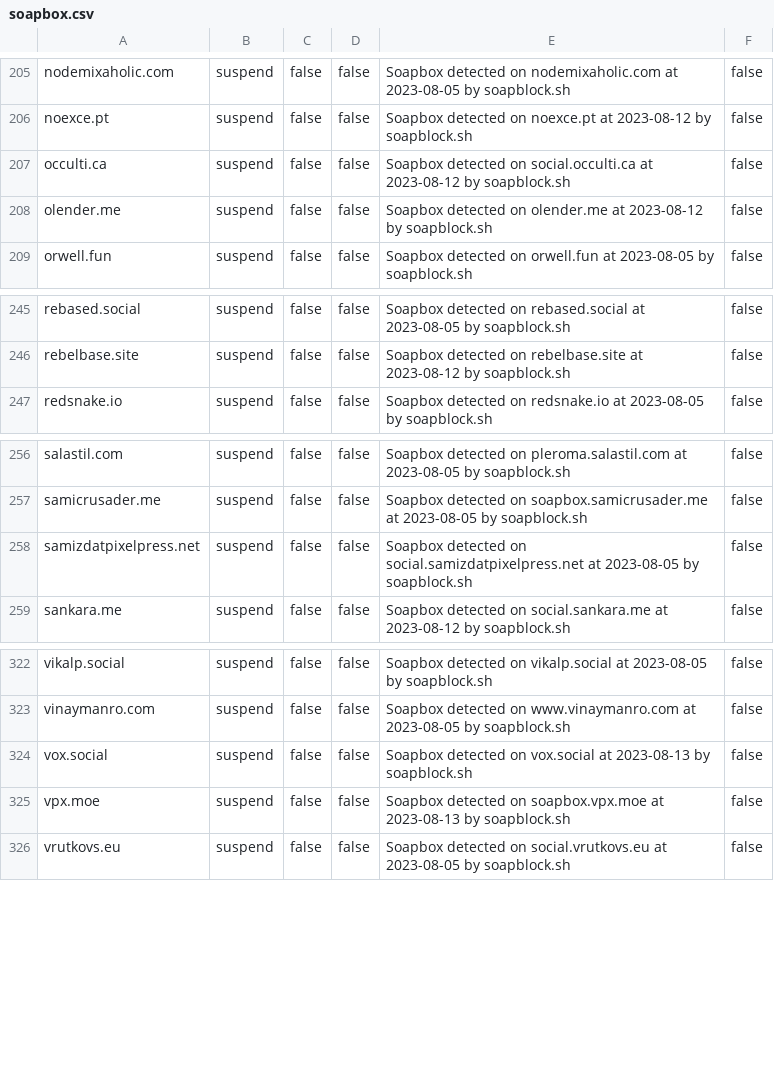
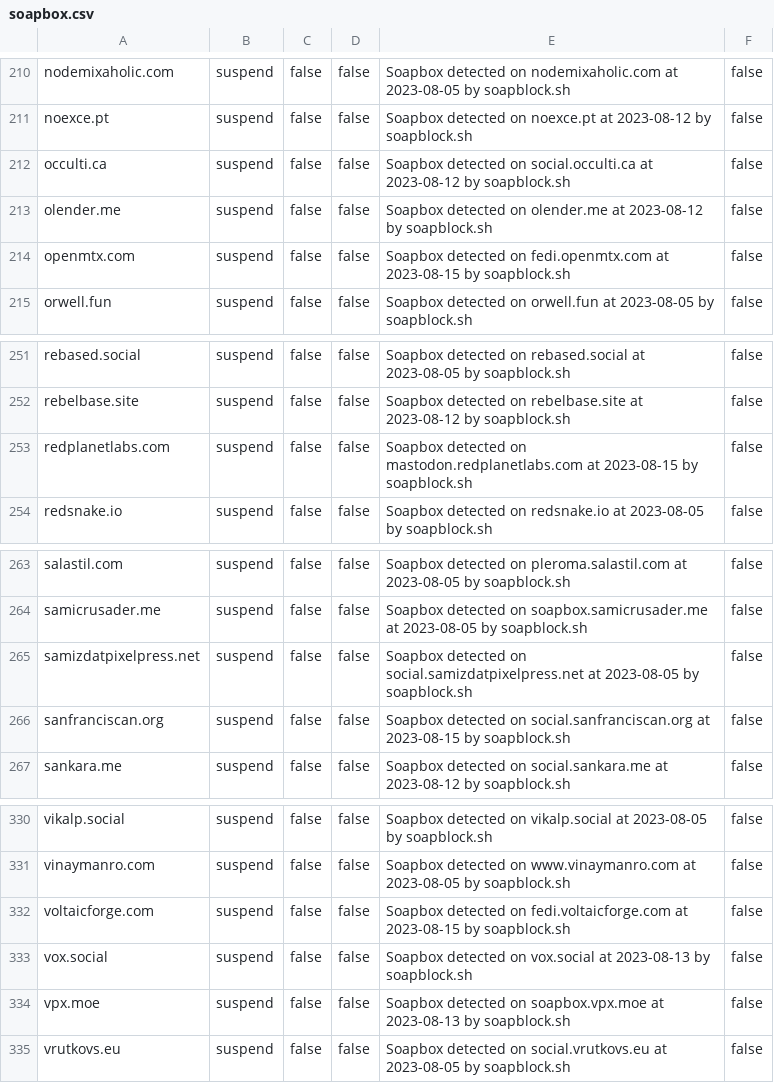
Before and after one commit to VyrCossont/Soapblock, a CSV file: soapbox.csv, drawn as a sheet; only a part is shown, gaps mark what is left out; the diff covers the shown part only.

```diff
--- a/soapbox.csv
+++ b/soapbox.csv
@@ -208,2 +213,3 @@ occulti.ca,suspend,false,false,Soapbox detected on social.occulti.ca at 2023-08-
 olender.me,suspend,false,false,Soapbox detected on olender.me at 2023-08-12 by soapblock.sh,false
+openmtx.com,suspend,false,false,Soapbox detected on fedi.openmtx.com at 2023-08-15 by soapblock.sh,false
 orwell.fun,suspend,false,false,Soapbox detected on orwell.fun at 2023-08-05 by soapblock.sh,false
@@ -246,2 +252,3 @@ rebased.social,suspend,false,false,Soapbox detected on rebased.social at 2023-08
 rebelbase.site,suspend,false,false,Soapbox detected on rebelbase.site at 2023-08-12 by soapblock.sh,false
+redplanetlabs.com,suspend,false,false,Soapbox detected on mastodon.redplanetlabs.com at 2023-08-15 by soapblock.sh,false
 redsnake.io,suspend,false,false,Soapbox detected on redsnake.io at 2023-08-05 by soapblock.sh,false
@@ -258,2 +265,3 @@ samicrusader.me,suspend,false,false,Soapbox detected on soapbox.samicrusader.me
 samizdatpixelpress.net,suspend,false,false,Soapbox detected on social.samizdatpixelpress.net at 2023-08-05 by soapblock.sh,false
+sanfranciscan.org,suspend,false,false,Soapbox detected on social.sanfranciscan.org at 2023-08-15 by soapblock.sh,false
 sankara.me,suspend,false,false,Soapbox detected on social.sankara.me at 2023-08-12 by soapblock.sh,false
@@ -323,2 +331,3 @@ vikalp.social,suspend,false,false,Soapbox detected on vikalp.social at 2023-08-0
 vinaymanro.com,suspend,false,false,Soapbox detected on www.vinaymanro.com at 2023-08-05 by soapblock.sh,false
+voltaicforge.com,suspend,false,false,Soapbox detected on fedi.voltaicforge.com at 2023-08-15 by soapblock.sh,false
 vox.social,suspend,false,false,Soapbox detected on vox.social at 2023-08-13 by soapblock.sh,false
```
Also changed, not shown: 5 added rows elsewhere in this file.
